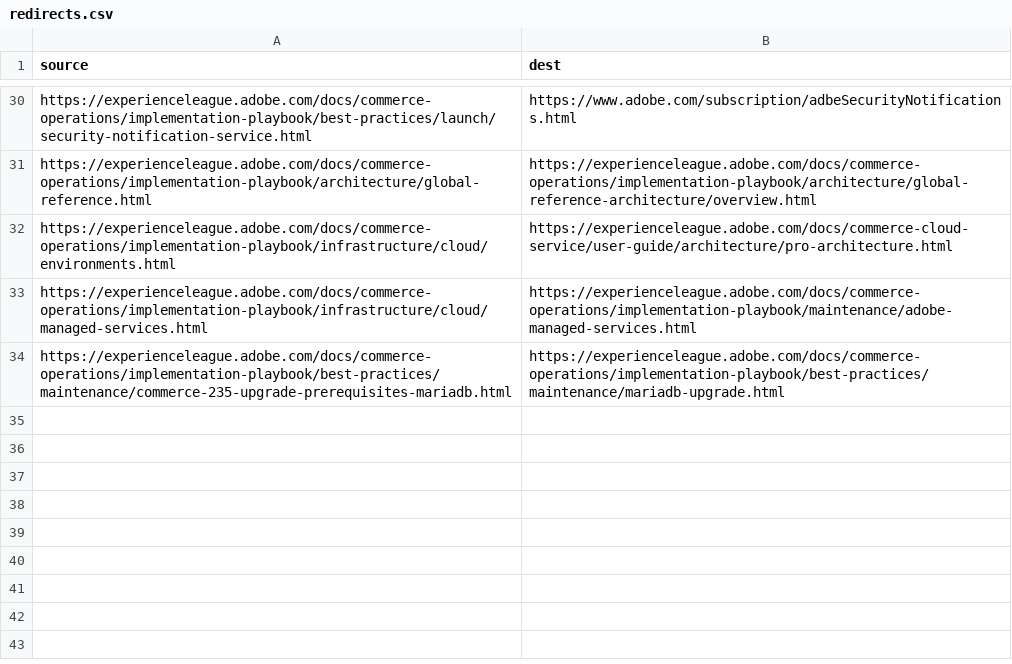
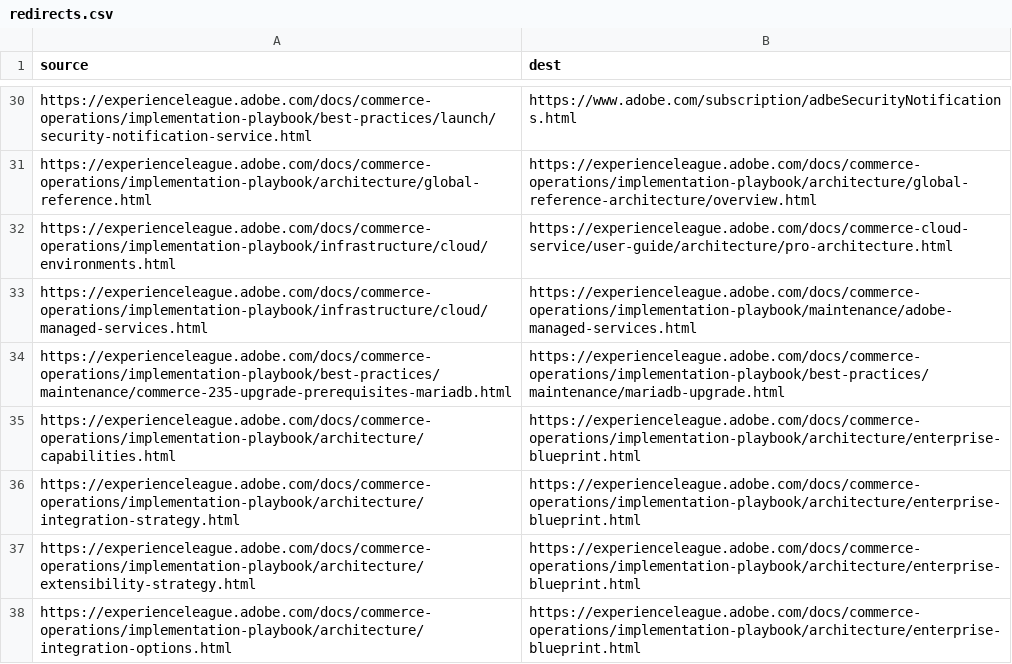
Before and after one commit to AdobeDocs/commerce-operations.en, a CSV file: redirects.csv, drawn as a sheet; only a part is shown, gaps mark what is left out.

Commit message:
AC-11594: Added redirects for architecture topics

```diff
--- a/redirects.csv
+++ b/redirects.csv
@@ -34 +34,5 @@ https://experienceleague.adobe.com/docs/commerce-operations/implementation-playb
 https://experienceleague.adobe.com/docs/commerce-operations/implementation-playbook/best-practices/maintenance/commerce-235-upgrade-prerequisites-mariadb.html,https://experienceleague.adobe.com/docs/commerce-operations/implementation-playbook/best-practices/maintenance/mariadb-upgrade.html
+https://experienceleague.adobe.com/docs/commerce-operations/implementation-playbook/architecture/capabilities.html,https://experienceleague.adobe.com/docs/commerce-operations/implementation-playbook/architecture/enterprise-blueprint.html
+https://experienceleague.adobe.com/docs/commerce-operations/implementation-playbook/architecture/integration-strategy.html,https://experienceleague.adobe.com/docs/commerce-operations/implementation-playbook/architecture/enterprise-blueprint.html
+https://experienceleague.adobe.com/docs/commerce-operations/implementation-playbook/architecture/extensibility-strategy.html,https://experienceleague.adobe.com/docs/commerce-operations/implementation-playbook/architecture/enterprise-blueprint.html
+https://experienceleague.adobe.com/docs/commerce-operations/implementation-playbook/architecture/integration-options.html,https://experienceleague.adobe.com/docs/commerce-operations/implementation-playbook/architecture/enterprise-blueprint.html
```
